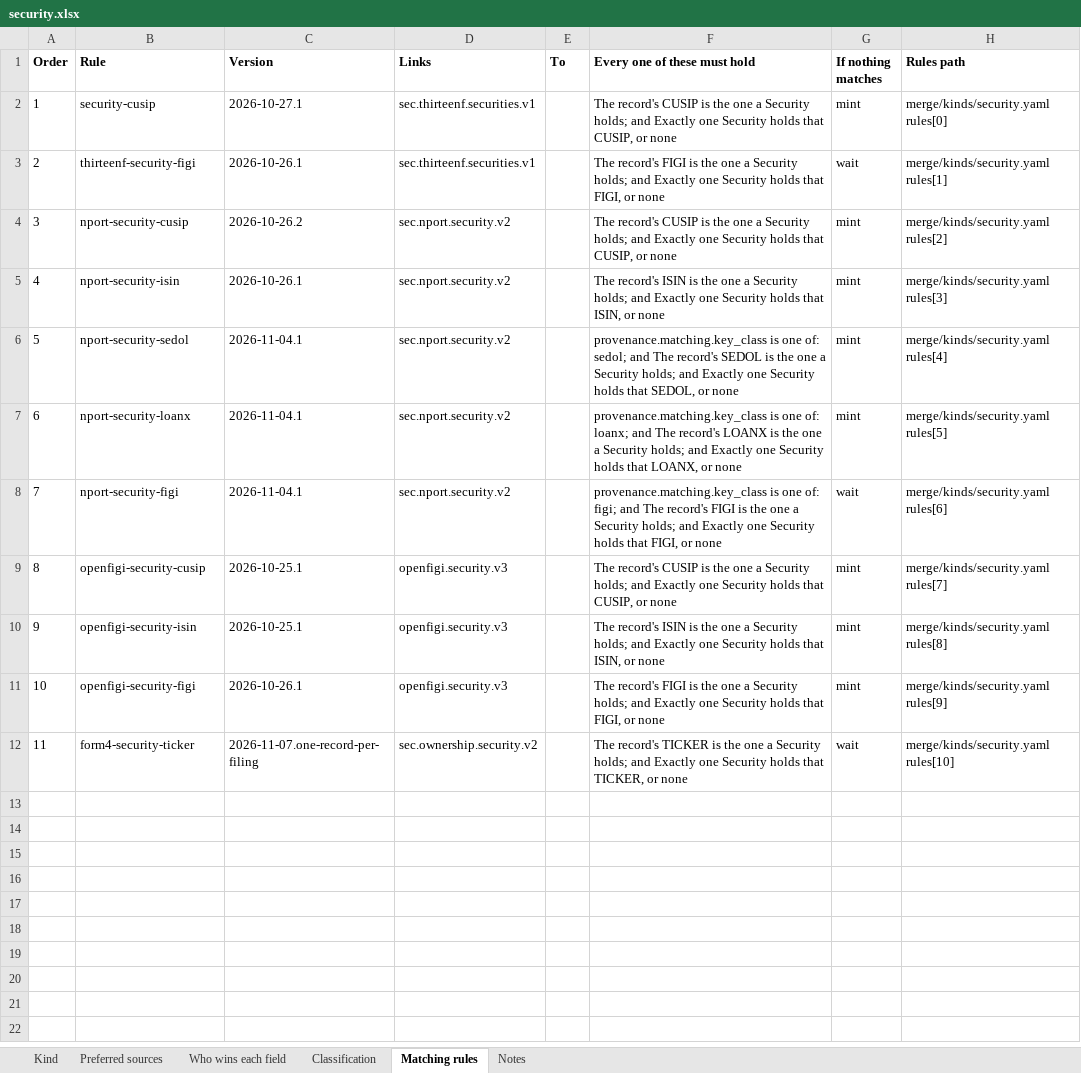
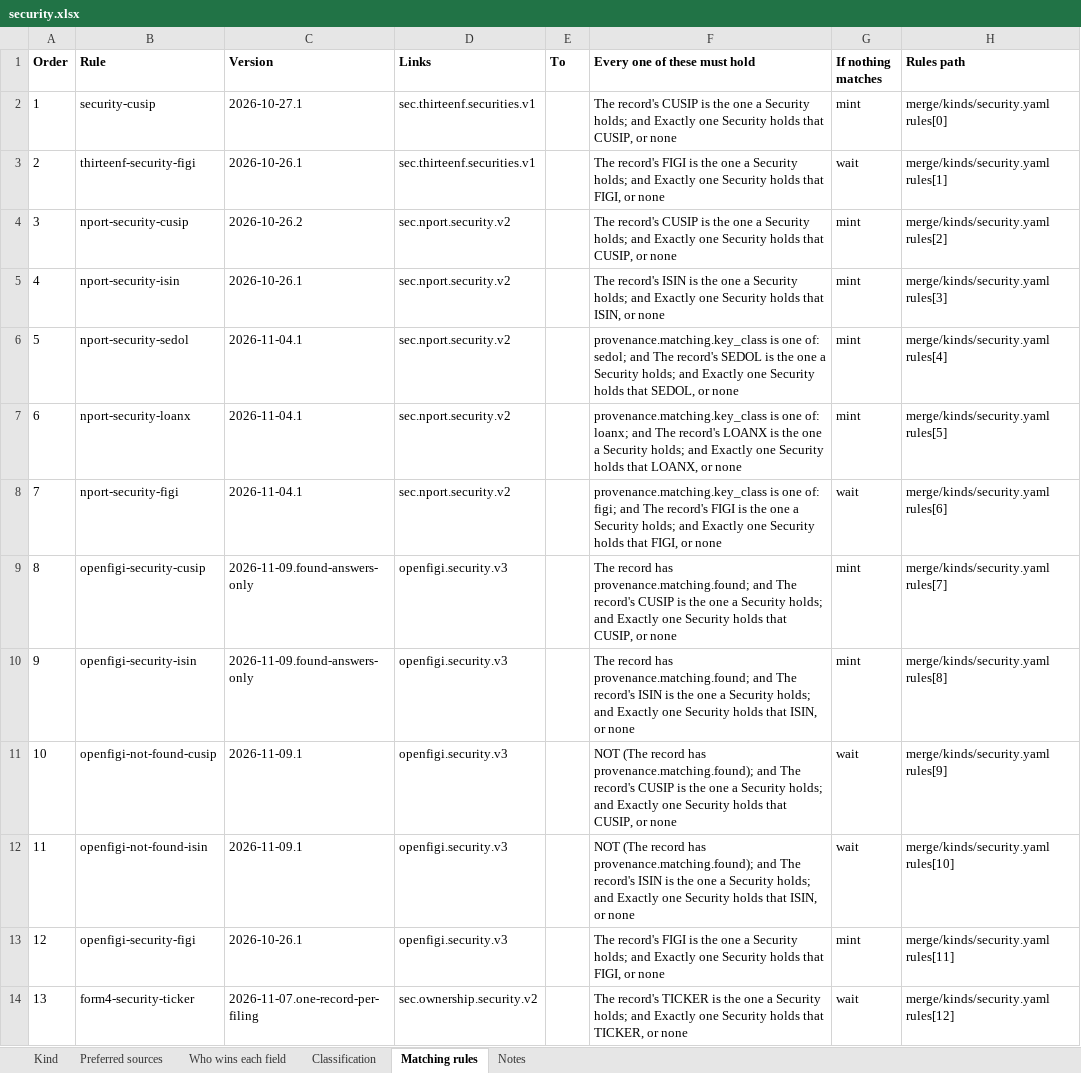
Before and after one commit to paulananth/edgartools-platform, an Excel workbook: rules/merge/kinds/security.xlsx, sheet Matching rules, drawn as a sheet; values as stored, in another font and other column widths than the file's, no borders; addresses are those after the commit; the diff names each change by its address in the sheet, - before the commit and + after, or states it on an @@ line.

```diff
--- a/rules/merge/kinds/security.xlsx (sheet Matching rules)
+++ b/rules/merge/kinds/security.xlsx (sheet Matching rules)
-C9:C10 (Version): 2026-10-25.1
+C9:C10 (Version): 2026-11-09.found-answers-only
-F9 (Every one of these must hold): The record's CUSIP…
+F9 (Every one of these must hold): The record has provenance.matching.found; and The record's CUSIP…
-F10 (Every one of these must hold): The record's ISIN…
+F10 (Every one of these must hold): The record has provenance.matching.found; and The record's ISIN…
+row 11: 10 | openfigi-not-found-cusip | 2026-11-09.1 | openfigi.security.v3 |  | NOT (The record has provenance.matching.found); and The record's CUSIP is the one a Security holds; and Exactly one Security holds that CUSIP, or none | wait | merge/kinds/security.yaml rules[9]
+row 12: 11 | openfigi-not-found-isin | 2026-11-09.1 | openfigi.security.v3 |  | NOT (The record has provenance.matching.found); and The record's ISIN is the one a Security holds; and Exactly one Security holds that ISIN, or none | wait | merge/kinds/security.yaml rules[10]
@@ column A (Order) renumbered from row 13 down @@
-H13 (Rules path): merge/kinds/security.yaml rules[9]
+H13 (Rules path): merge/kinds/security.yaml rules[11]
-H14 (Rules path): merge/kinds/security.yaml rules[10]
+H14 (Rules path): merge/kinds/security.yaml rules[12]
```
Also changed, not shown: rules/sources/openfigi/MAPPING.xlsx, 8 other files.
